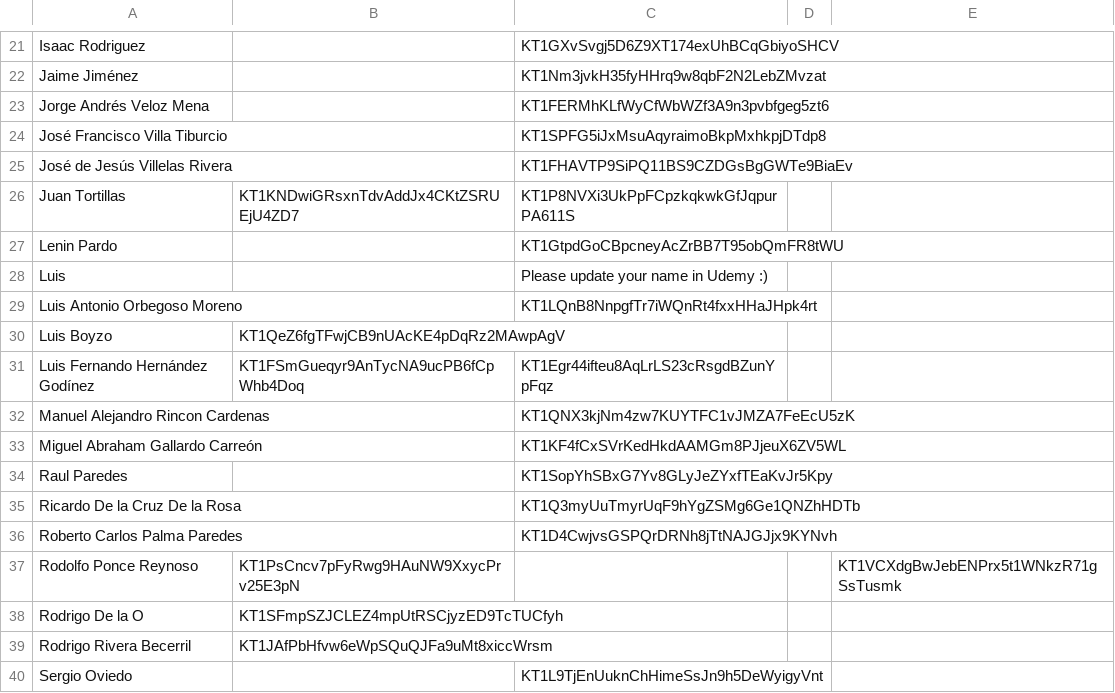
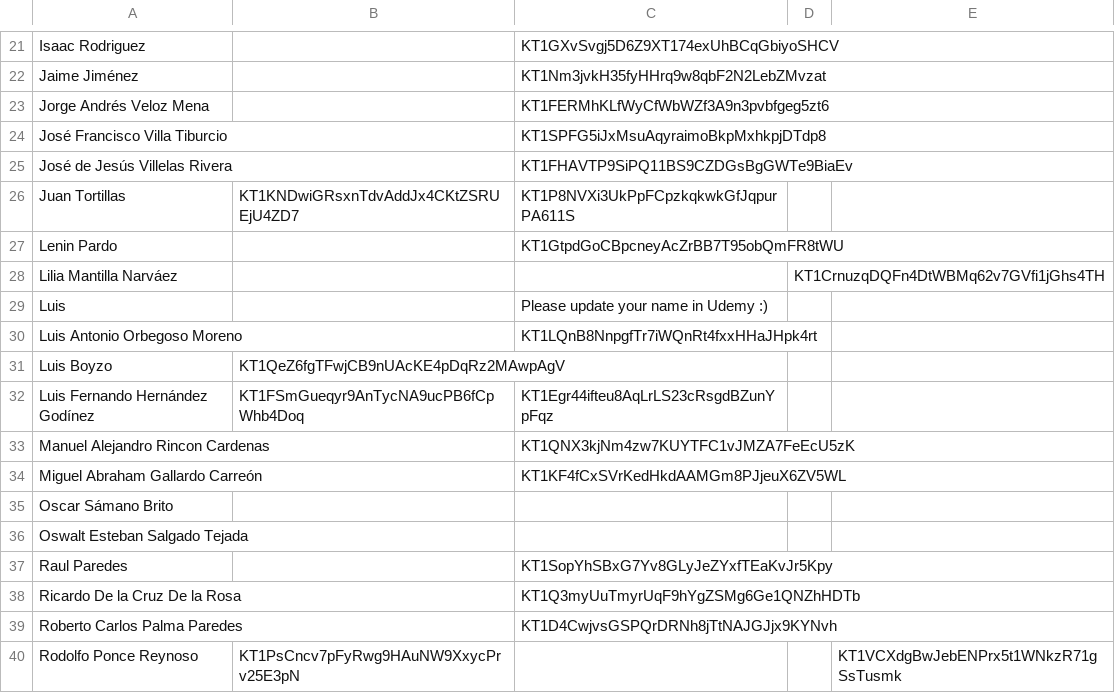
Before and after one commit to AssemblingTheFuture/CertificateZ, a CSV file: src/python/csv/addresses.csv, drawn as a sheet; only a part is shown, gaps mark what is left out; the shorter side is filled out with more unchanged rows; the diff names each change by its address in the sheet, - before the commit and + after, or states it on an @@ line.

```diff
--- a/src/python/csv/addresses.csv
+++ b/src/python/csv/addresses.csv
+row 28: Lilia Mantilla Narváez |  |  | KT1CrnuzqDQFn4DtWBMq62v7GVfi1jGhs4TH
+row 35: Oscar Sámano Brito
+row 36: Oswalt Esteban Salgado Tejada
```
Also changed, not shown: src/python/csv/control.csv, src/python/csv/numerical.csv, 3 other files.
